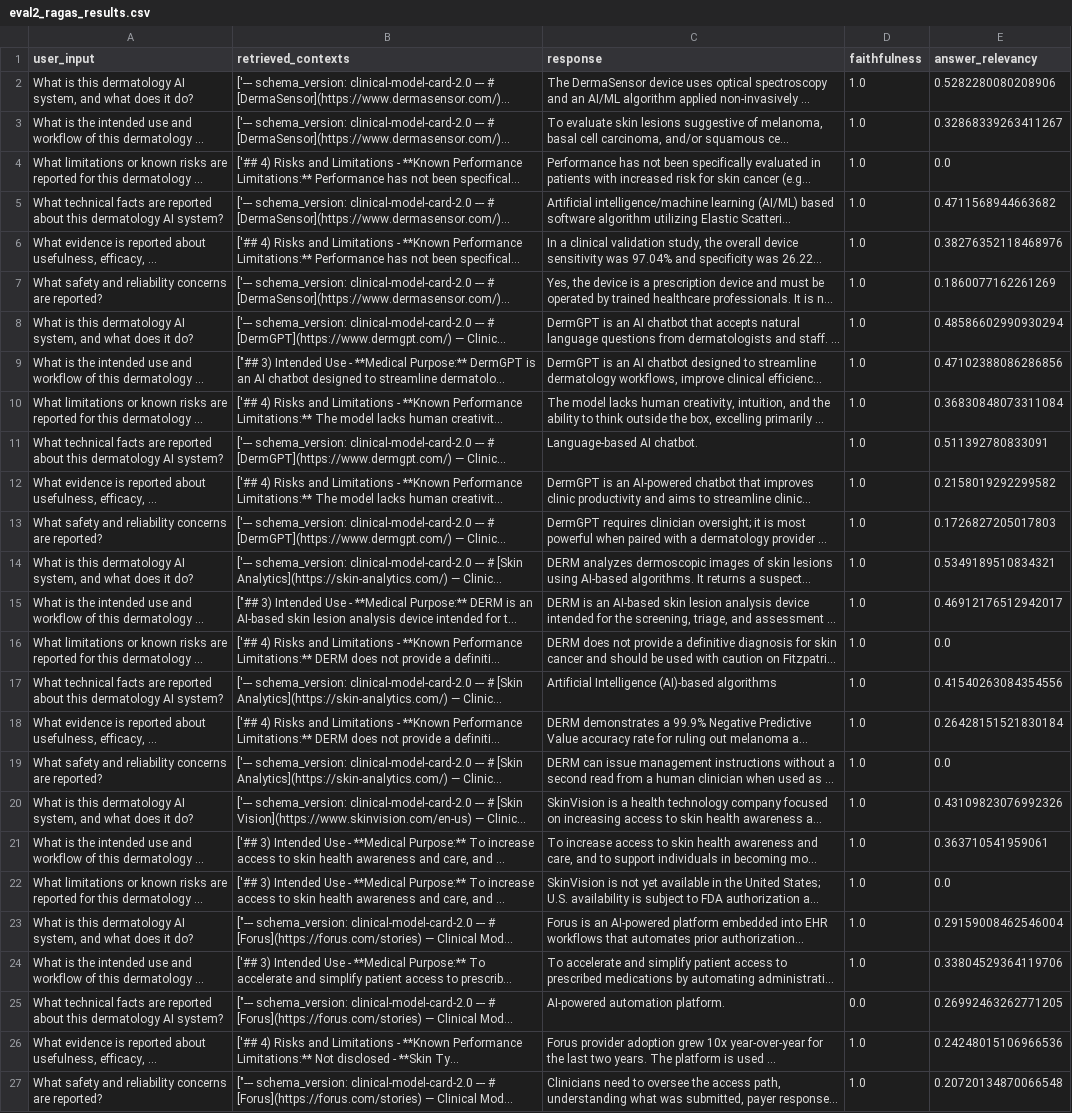
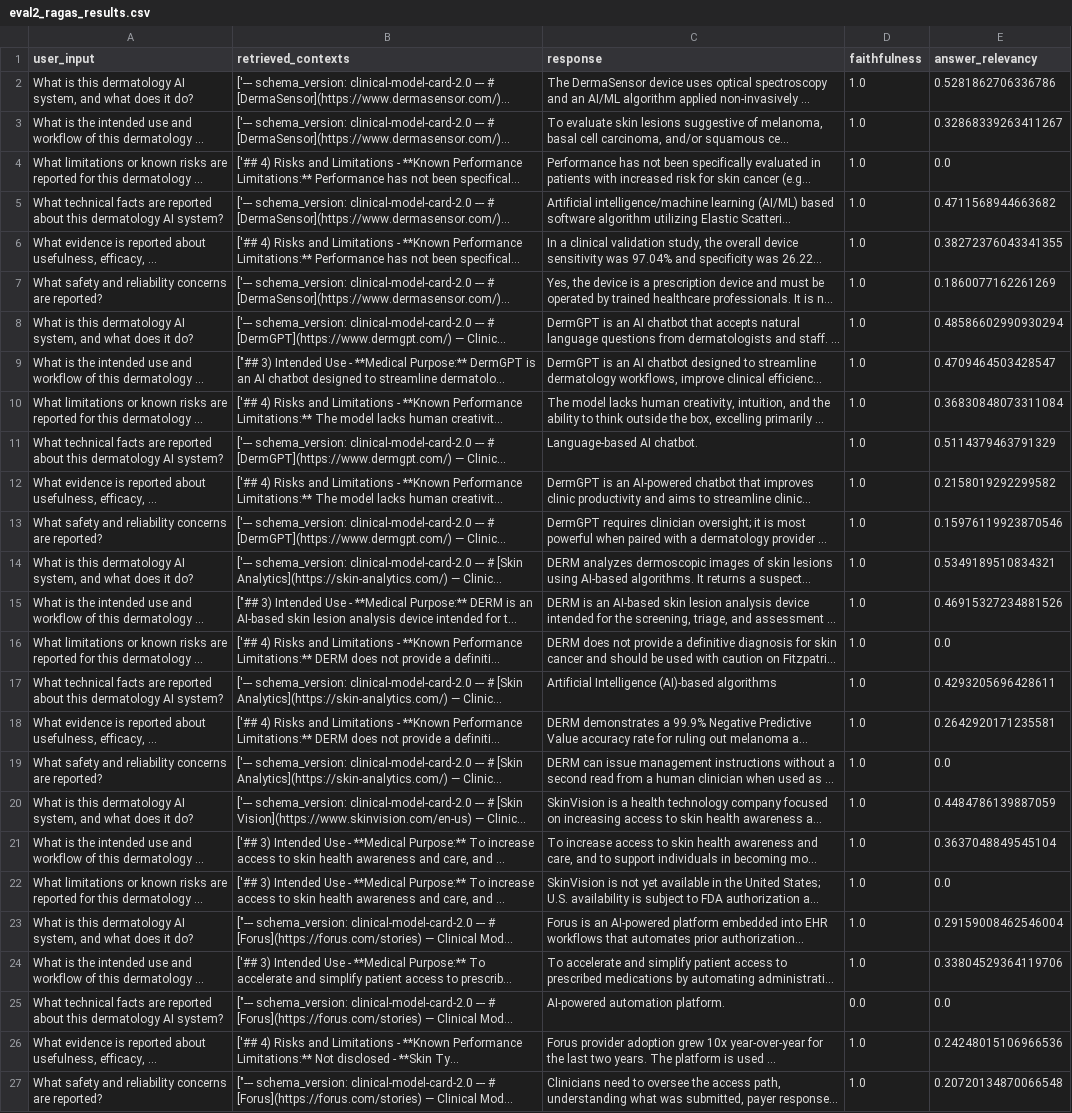
Before and after one commit to izzy0204/updated-ui-aad, a CSV file: ragas_eval/eval2_ragas_results.csv, drawn as a sheet; long unchanged cells end in …; the diff names each change by its address in the sheet, - before the commit and + after, or states it on an @@ line.

```diff
--- a/ragas_eval/eval2_ragas_results.csv
+++ b/ragas_eval/eval2_ragas_results.csv
-E2 (answer_relevancy): 0.5282280080208906
+E2 (answer_relevancy): 0.5281862706336786
-E6 (answer_relevancy): 0.38276352118468976
+E6 (answer_relevancy): 0.38272376043341355
-E9 (answer_relevancy): 0.47102388086286856
+E9 (answer_relevancy): 0.4709464503428547
-E11 (answer_relevancy): 0.511392780833091
+E11 (answer_relevancy): 0.5114379463791329
-E13 (answer_relevancy): 0.1726827205017803
+E13 (answer_relevancy): 0.15976119923870546
-E15 (answer_relevancy): 0.46912176512942017
+E15 (answer_relevancy): 0.46915327234881526
-E17 (answer_relevancy): 0.41540263084354556
+E17 (answer_relevancy): 0.4293205696428611
-E18 (answer_relevancy): 0.26428151521830184
+E18 (answer_relevancy): 0.2642920171235581
-E20 (answer_relevancy): 0.43109823076992326
+E20 (answer_relevancy): 0.4484786139887059
-E21 (answer_relevancy): 0.363710541959061
+E21 (answer_relevancy): 0.3637048849545104
-E25 (answer_relevancy): 0.26992463262771205
+E25 (answer_relevancy): 0.0
```
Also changed, not shown: ragas_eval/figures/eval2/ragas_eval2_model_summary.csv, 2 other files.
